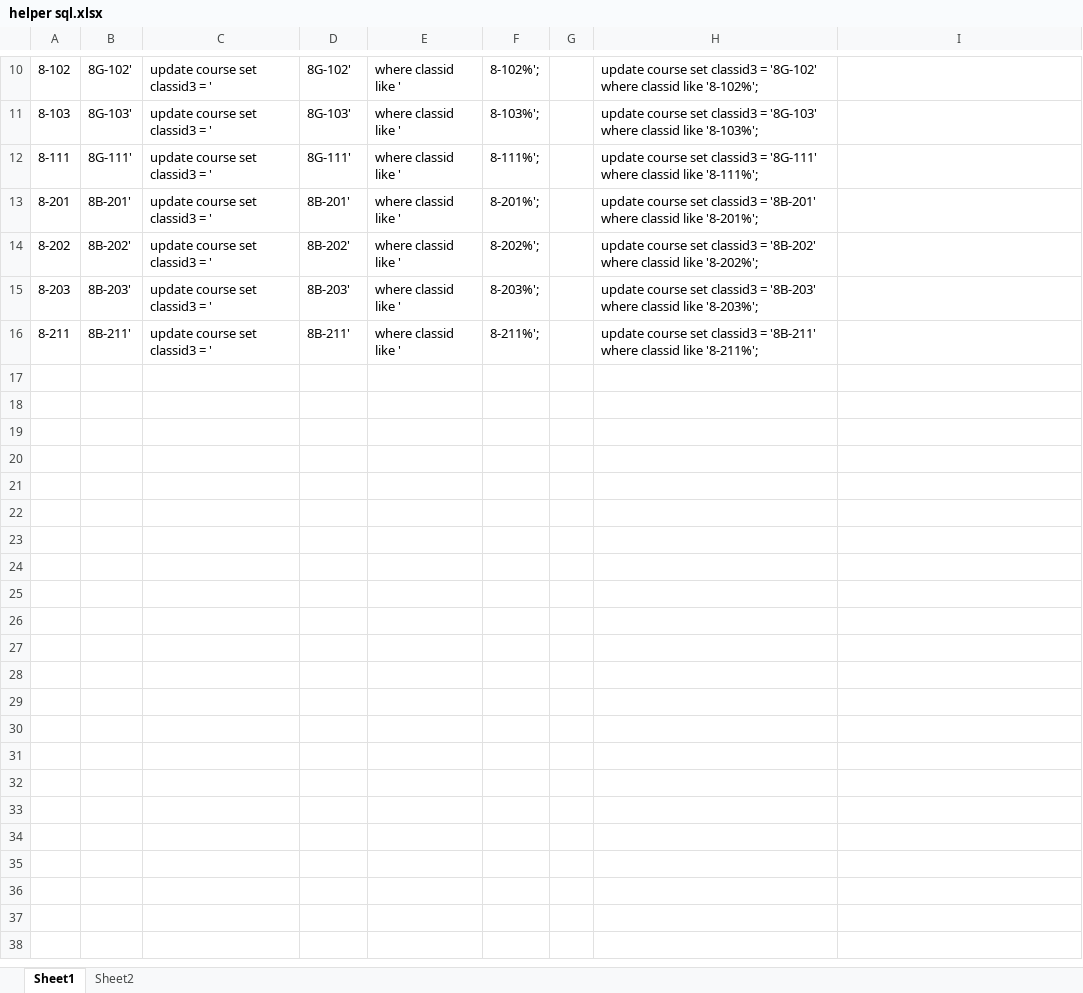
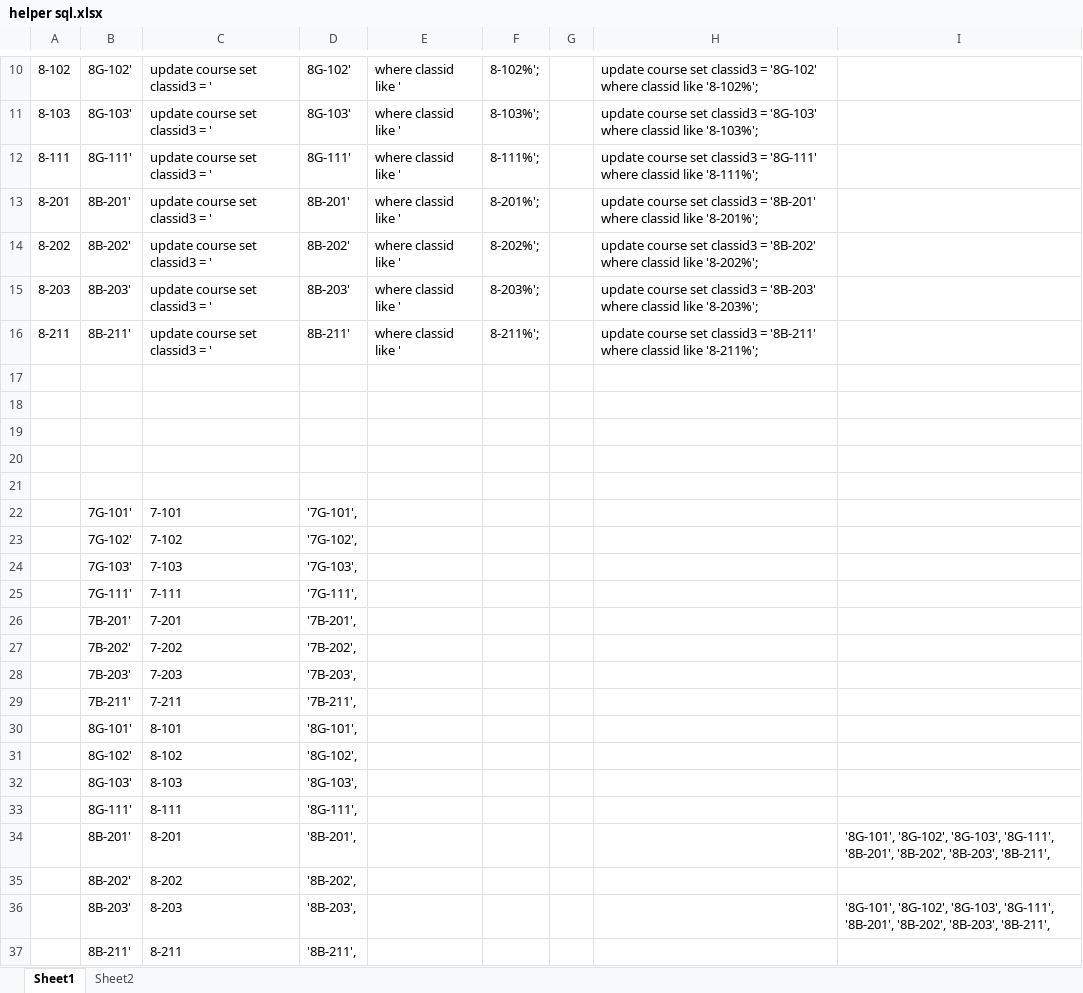
Before and after one commit to rachelf21/school_scheduling_app, an Excel workbook: helper sql.xlsx, sheet Sheet1, drawn as a sheet; only a part is shown, gaps mark what is left out; values as stored, in another font and other column widths than the file's, no borders; the diff names each change by its address in the sheet, - before the commit and + after, or states it on an @@ line.

```diff
--- a/helper sql.xlsx (sheet Sheet1)
+++ b/helper sql.xlsx (sheet Sheet1)
+row 17: (empty)
+row 18: (empty)
+row 19: (empty)
+row 20: (empty)
+row 21: (empty)
+row 22:  | 7G-101' | 7-101 | '7G-101',
+row 23:  | 7G-102' | 7-102 | '7G-102',
+row 24:  | 7G-103' | 7-103 | '7G-103',
+row 25:  | 7G-111' | 7-111 | '7G-111',
+row 26:  | 7B-201' | 7-201 | '7B-201',
+row 27:  | 7B-202' | 7-202 | '7B-202',
+row 28:  | 7B-203' | 7-203 | '7B-203',
+row 29:  | 7B-211' | 7-211 | '7B-211',
+row 30:  | 8G-101' | 8-101 | '8G-101',
+row 31:  | 8G-102' | 8-102 | '8G-102',
+row 32:  | 8G-103' | 8-103 | '8G-103',
+row 33:  | 8G-111' | 8-111 | '8G-111',
+row 34:  | 8B-201' | 8-201 | '8B-201', |  |  |  |  | '8G-101', '8G-102', '8G-103', '8G-111', '8B-201', '8B-202', '8B-203', '8B-211',
+row 35:  | 8B-202' | 8-202 | '8B-202',
+row 36:  | 8B-203' | 8-203 | '8B-203', |  |  |  |  | '8G-101', '8G-102', '8G-103', '8G-111', '8B-201', '8B-202', '8B-203', '8B-211',
+row 37:  | 8B-211' | 8-211 | '8B-211',
```
Also changed, not shown: sheet Sheet2, 19 other files.
